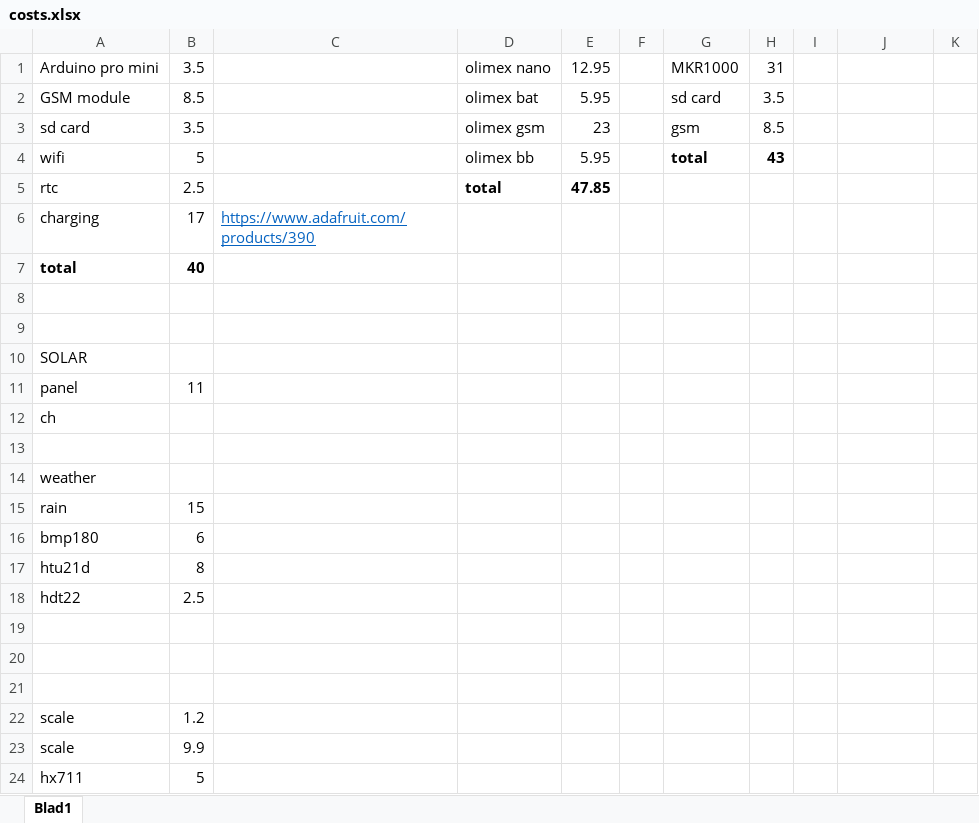
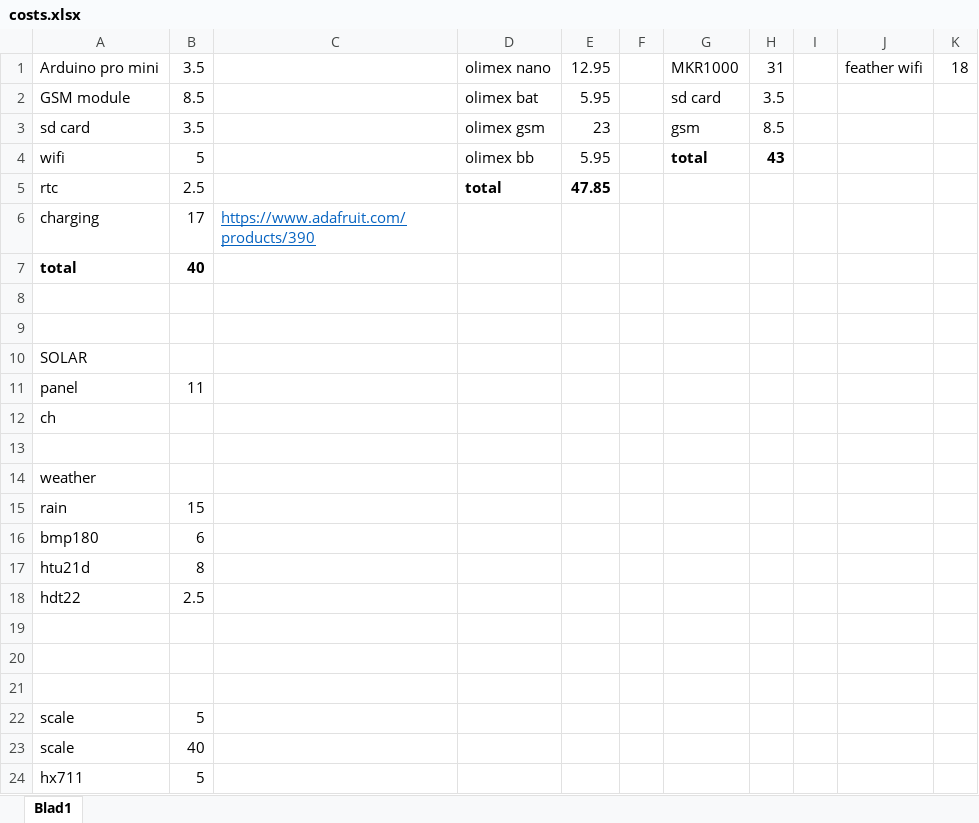
Before and after one commit to robbiedeloose/BeeHiveMonitor, an Excel workbook: costs.xlsx, sheet Blad1, drawn as a sheet; values as stored, in another font and other column widths than the file's, no borders; the diff names each change by its address in the sheet, - before the commit and + after, or states it on an @@ line.

```diff
--- a/costs.xlsx (sheet Blad1)
+++ b/costs.xlsx (sheet Blad1)
-J1: (empty)
+J1: feather wifi
-K1: (empty)
+K1: 18
-B22: 1.2
+B22: 5
-B23: 9.9
+B23: 40
```
Also changed, not shown: 10 other files.
